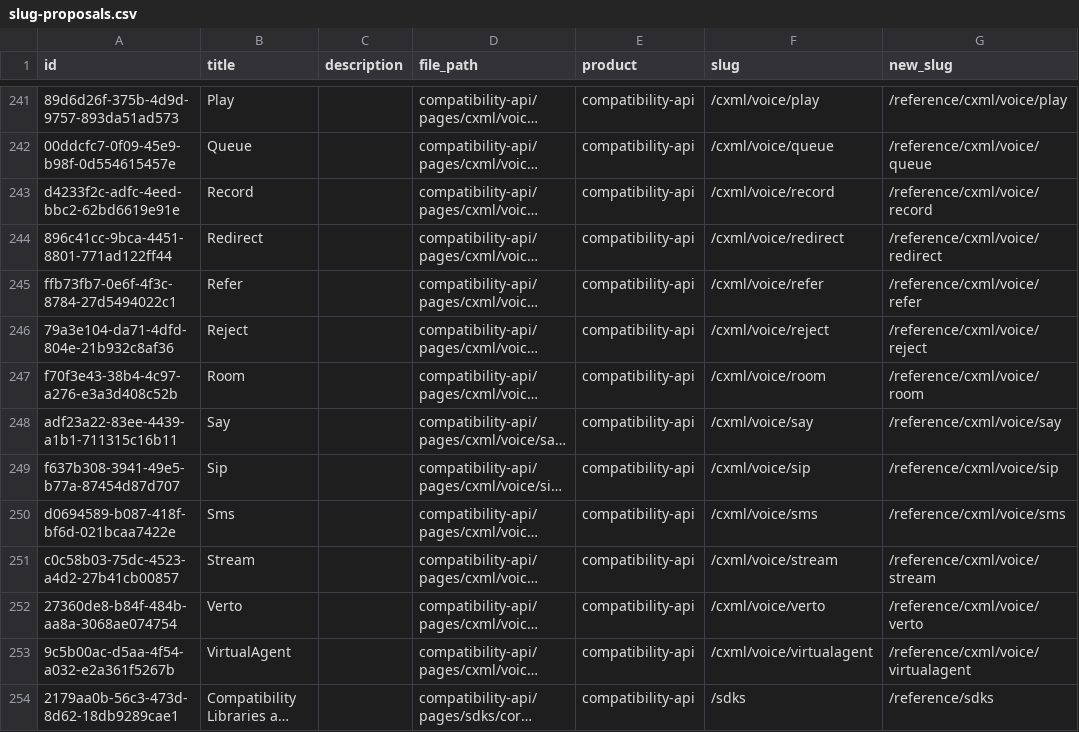
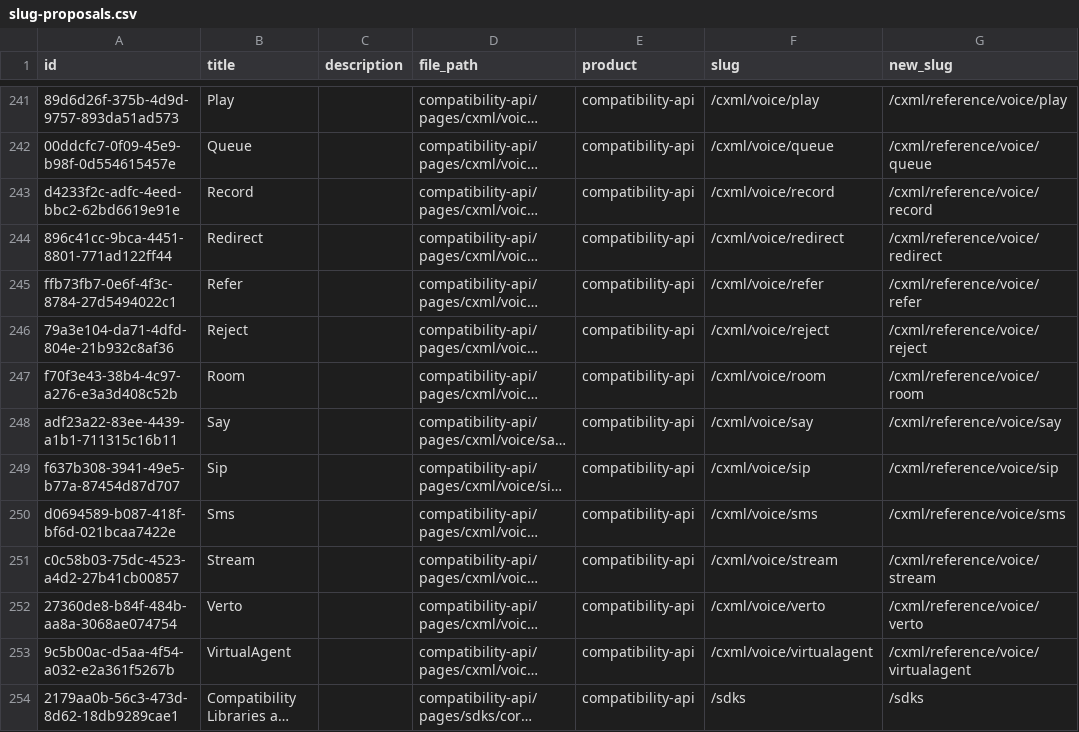
Before and after one commit to signalwire/docs, a CSV file: slug-proposals.csv, drawn as a sheet; only a part is shown, gaps mark what is left out; long unchanged cells end in …; the diff covers the shown part only; the diff names each change by its address in the sheet, - before the commit and + after, or states it on an @@ line.

```diff
--- a/slug-proposals.csv
+++ b/slug-proposals.csv
-G241 (new_slug): /reference/cxml/voice/play
+G241 (new_slug): /cxml/reference/voice/play
-G242 (new_slug): /reference/cxml/voice/queue
+G242 (new_slug): /cxml/reference/voice/queue
-G243 (new_slug): /reference/cxml/voice/record
+G243 (new_slug): /cxml/reference/voice/record
-G244 (new_slug): /reference/cxml/voice/redirect
+G244 (new_slug): /cxml/reference/voice/redirect
-G245 (new_slug): /reference/cxml/voice/refer
+G245 (new_slug): /cxml/reference/voice/refer
-G246 (new_slug): /reference/cxml/voice/reject
+G246 (new_slug): /cxml/reference/voice/reject
-G247 (new_slug): /reference/cxml/voice/room
+G247 (new_slug): /cxml/reference/voice/room
-G248 (new_slug): /reference/cxml/voice/say
+G248 (new_slug): /cxml/reference/voice/say
-G249 (new_slug): /reference/cxml/voice/sip
+G249 (new_slug): /cxml/reference/voice/sip
-G250 (new_slug): /reference/cxml/voice/sms
+G250 (new_slug): /cxml/reference/voice/sms
-G251 (new_slug): /reference/cxml/voice/stream
+G251 (new_slug): /cxml/reference/voice/stream
-G252 (new_slug): /reference/cxml/voice/verto
+G252 (new_slug): /cxml/reference/voice/verto
-G253 (new_slug): /reference/cxml/voice/virtualagent
+G253 (new_slug): /cxml/reference/voice/virtualagent
-G254 (new_slug): /reference/sdks
+G254 (new_slug): /sdks
```
Also changed, not shown: 105 edited cells elsewhere in this file, 4 other files.
